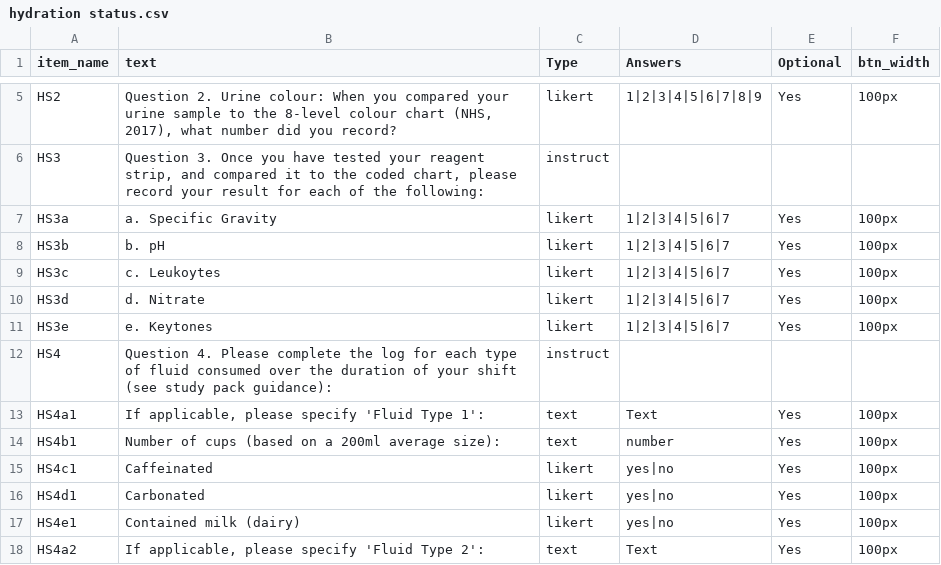
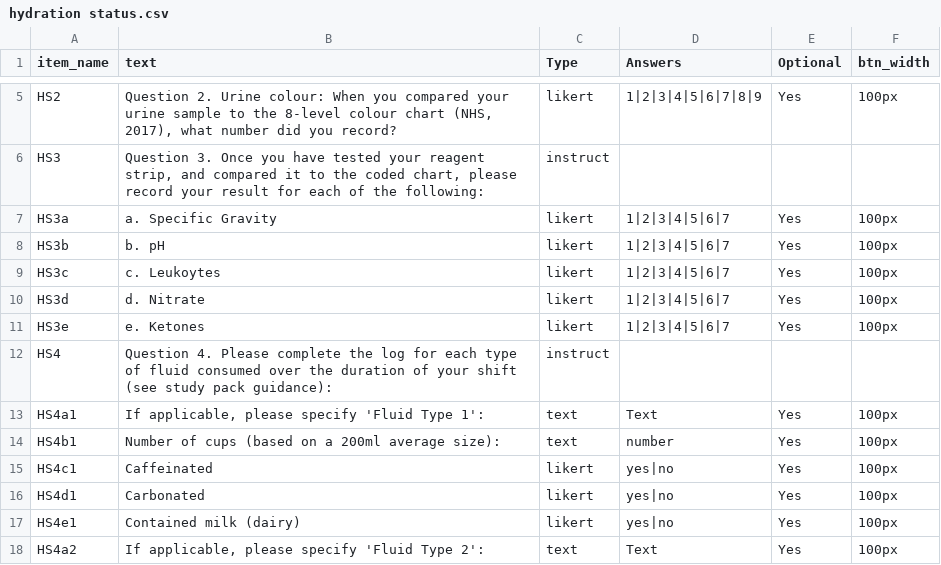
Before and after one commit to hodgson-haffey/autumn-2020, a CSV file: web/User/Surveys/hydration status.csv, drawn as a sheet; only a part is shown, gaps mark what is left out.

Commit message:
ketones

```diff
--- a/web/User/Surveys/hydration status.csv
+++ b/web/User/Surveys/hydration status.csv
@@ -10,3 +10,3 @@ HS3c,c. Leukoytes,likert,1|2|3|4|5|6|7,Yes,100px,
 HS3d,d. Nitrate,likert,1|2|3|4|5|6|7,Yes,100px,
-HS3e,e. Keytones,likert,1|2|3|4|5|6|7,Yes,100px,
+HS3e,e. Ketones,likert,1|2|3|4|5|6|7,Yes,100px,
 HS4,Question 4. Please complete the log for each type of fluid consumed over the duration of your shift (see study pack guidance):,instruct,,,,
```
Also changed, not shown: 2 other files.
